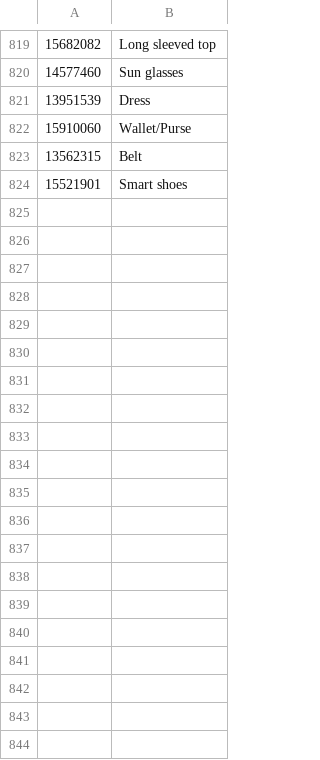
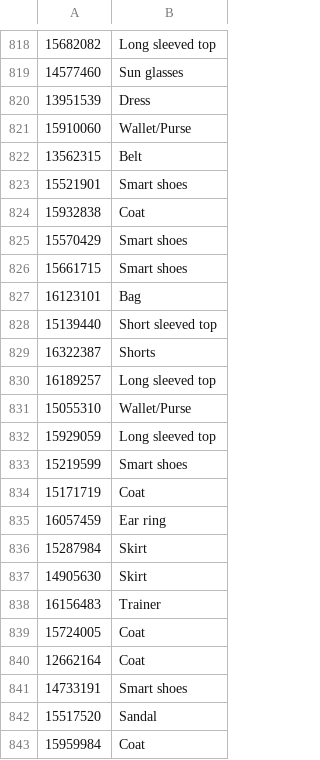
Before and after one commit to nikhil-2000/Visual-Search-Deep-Embeddings, a CSV file: labelling_images/labelled.csv, drawn as a sheet; only a part is shown, gaps mark what is left out; the diff covers the shown part only.

```diff
--- a/labelling_images/labelled.csv
+++ b/labelling_images/labelled.csv
@@ -824 +823,21 @@
 15521901,Smart shoes
+15932838,Coat
+15570429,Smart shoes
+15661715,Smart shoes
+16123101,Bag
+15139440,Short sleeved top
+16322387,Shorts
+16189257,Long sleeved top
+15055310,Wallet/Purse
+15929059,Long sleeved top
+15219599,Smart shoes
+15171719,Coat
+16057459,Ear ring
+15287984,Skirt
+14905630,Skirt
+16156483,Trainer
+15724005,Coat
+12662164,Coat
+14733191,Smart shoes
+15517520,Sandal
+15959984,Coat
```
Also changed, not shown: 50 added rows and 1 removed row elsewhere in this file, 2 other files.
